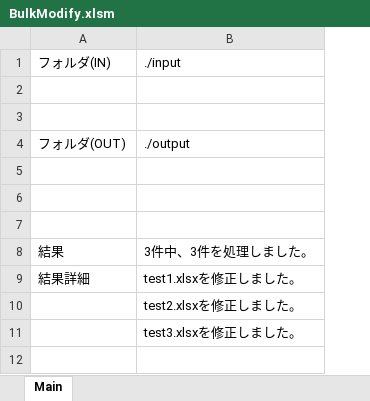
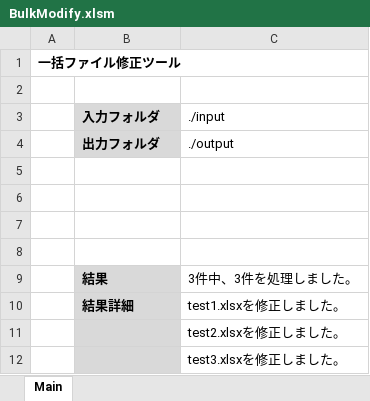
Before and after one commit to ta-maru/my_tools, an Excel workbook: VBA/BulkModify.xlsm, sheet Main, drawn as a sheet; values as stored, in another font and other column widths than the file's, no borders; charts and pictures not drawn; removed rows and columns are numbered as before the commit, all else as after; the diff names each change by its address in the sheet, - before the commit and + after, or states it on an @@ line.

Commit message:
refactor

```diff
--- a/VBA/BulkModify.xlsm (sheet Main)
+++ b/VBA/BulkModify.xlsm (sheet Main)
+column A, row 1: 一括ファイル修正ツール
-row 1: フォルダ(IN) | ./input
+row 3:  | 入力フォルダ | ./input
-B4: フォルダ(OUT)
+B4: 出力フォルダ
@@ B4 fill: none → #D9D9D9, bold: off → on @@
+row 5: (empty)
-B9:B12 fill: none
+B9:B12 fill: #D9D9D9
-B9:B10 bold: off
+B9:B10 bold: on
```
Also changed, not shown: charts or pictures.
